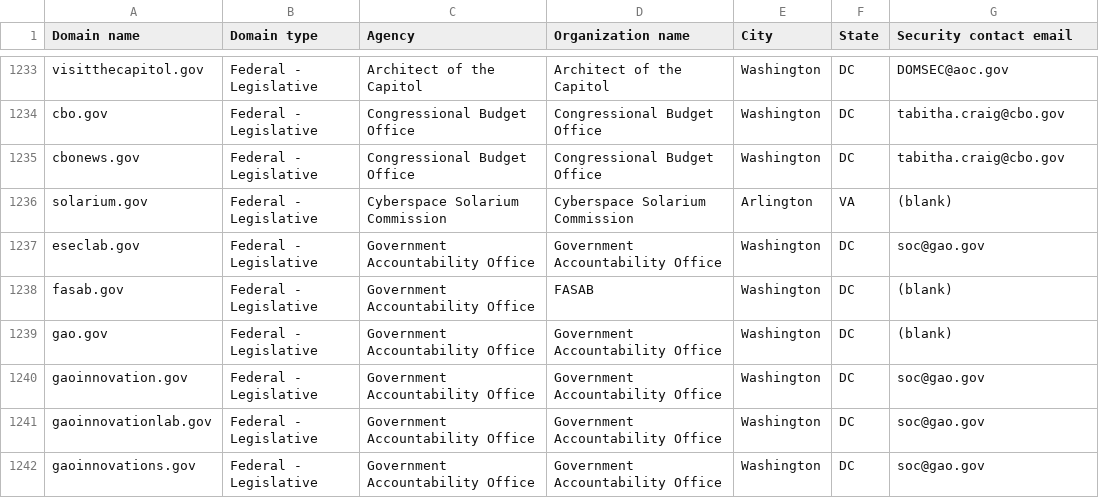
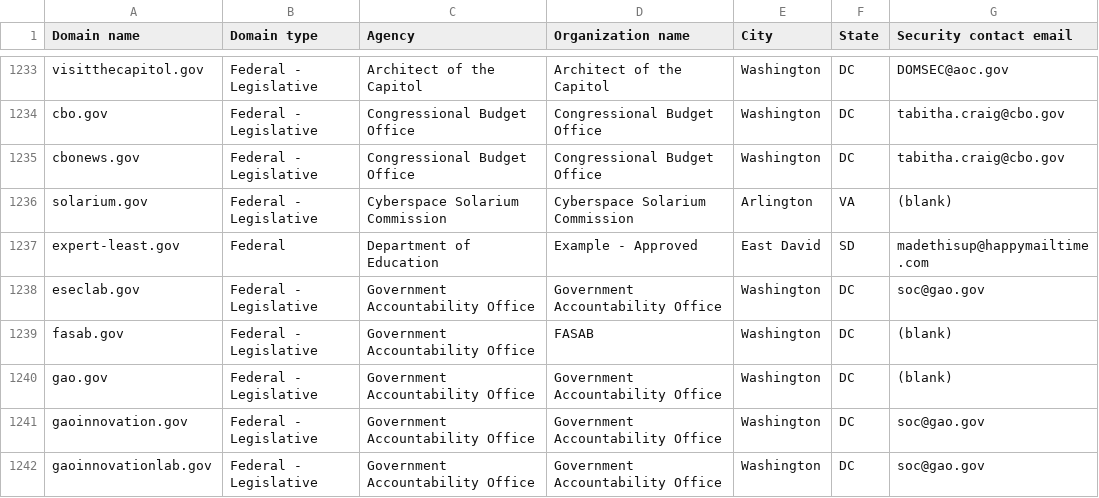
Before and after one commit to cisagov/dotgov-data-staging, a CSV file: current-federal-staging.csv, drawn as a sheet; only a part is shown, gaps mark what is left out; the shorter side is filled out with more unchanged rows; the diff names each change by its address in the sheet, - before the commit and + after, or states it on an @@ line.

Commit message:
Flat: latest data (2025-12-20T06:54:13.357Z) {   "date": "2025-12-20T06:54:13.357Z",   "files": [     {       "name": "current-federal-staging.csv",       "deltaBytes": 112,       "source": "https://getgov-staging.app.cloud.gov/api/v1/get-report/current-federal"     },     {       "name": "current-full-staging.csv",       "deltaBytes": 999,       "source": "https://getgov-staging.app.cloud.gov/api/v1/get-report/current-full"     }   ] }

```diff
--- a/current-federal-staging.csv
+++ b/current-federal-staging.csv
+row 1237: expert-least.gov | Federal | Department of Education | Example - Approved | East David | SD | madethisup@happymailtime.com
```
Also changed, not shown: 1 other file.
